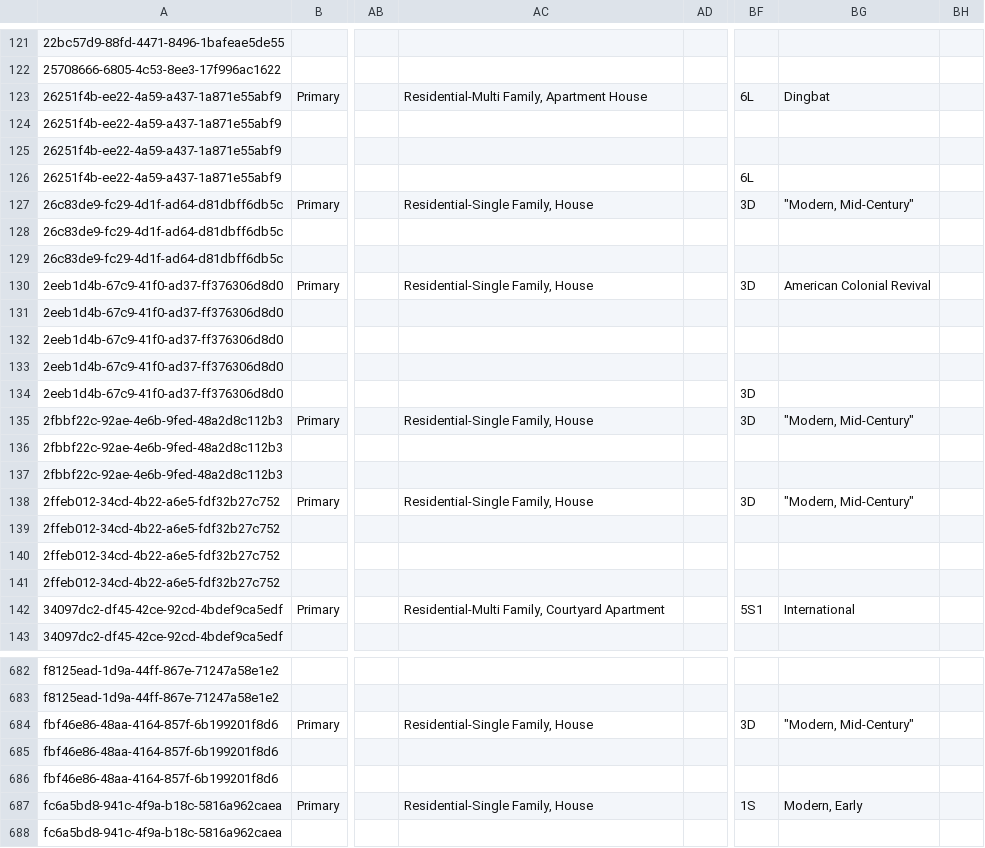
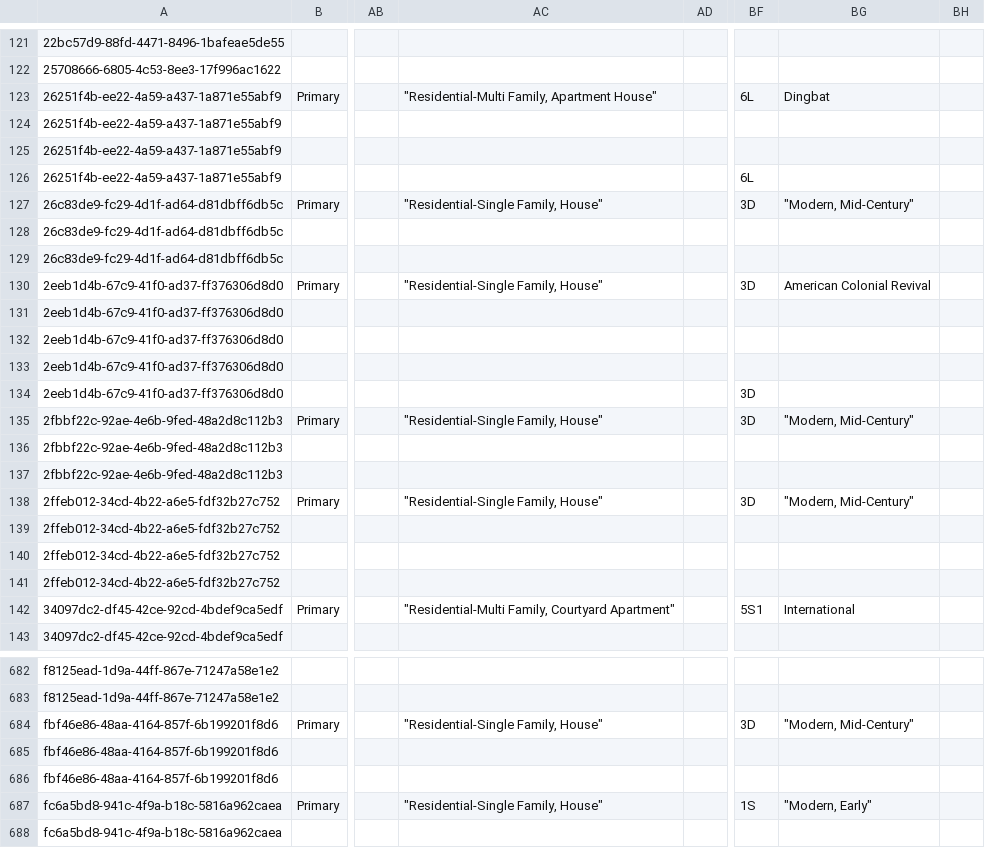
Before and after one commit to archesproject/v5_demo, a CSV file: v5_demo/pkg/business_data/Heritage Resources.csv, drawn as a sheet; only a part is shown, gaps mark what is left out; the diff covers the shown part only; the diff names each change by its address in the sheet, - before the commit and + after, or states it on an @@ line.

```diff
--- a/v5_demo/pkg/business_data/Heritage Resources.csv
+++ b/v5_demo/pkg/business_data/Heritage Resources.csv
-AC123: Residential-Multi Family, Apartment House
+AC123: "Residential-Multi Family, Apartment House"
-AC127: Residential-Single Family, House
+AC127: "Residential-Single Family, House"
-AC130: Residential-Single Family, House
+AC130: "Residential-Single Family, House"
-AC135: Residential-Single Family, House
+AC135: "Residential-Single Family, House"
-AC138: Residential-Single Family, House
+AC138: "Residential-Single Family, House"
-AC142: Residential-Multi Family, Courtyard Apartment
+AC142: "Residential-Multi Family, Courtyard Apartment"
-AC684: Residential-Single Family, House
+AC684: "Residential-Single Family, House"
-AC687: Residential-Single Family, House
+AC687: "Residential-Single Family, House"
-BG687: Modern, Early
+BG687: "Modern, Early"
```
Also changed, not shown: 77 edited cells elsewhere in this file, 1 other file.
